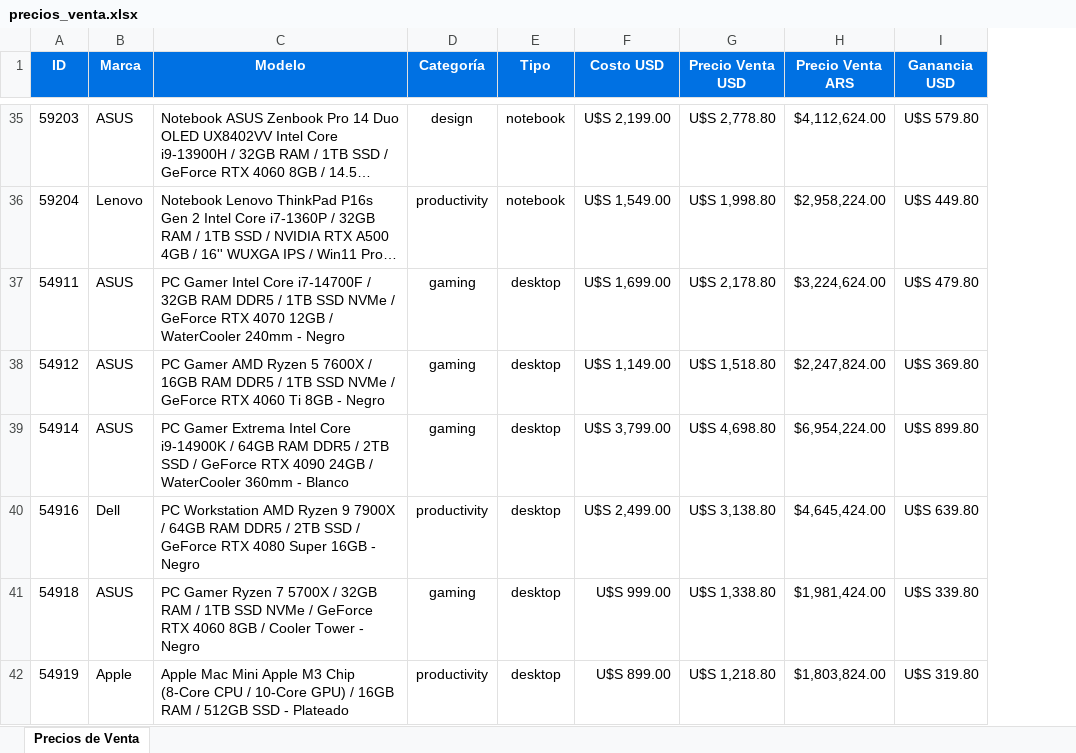
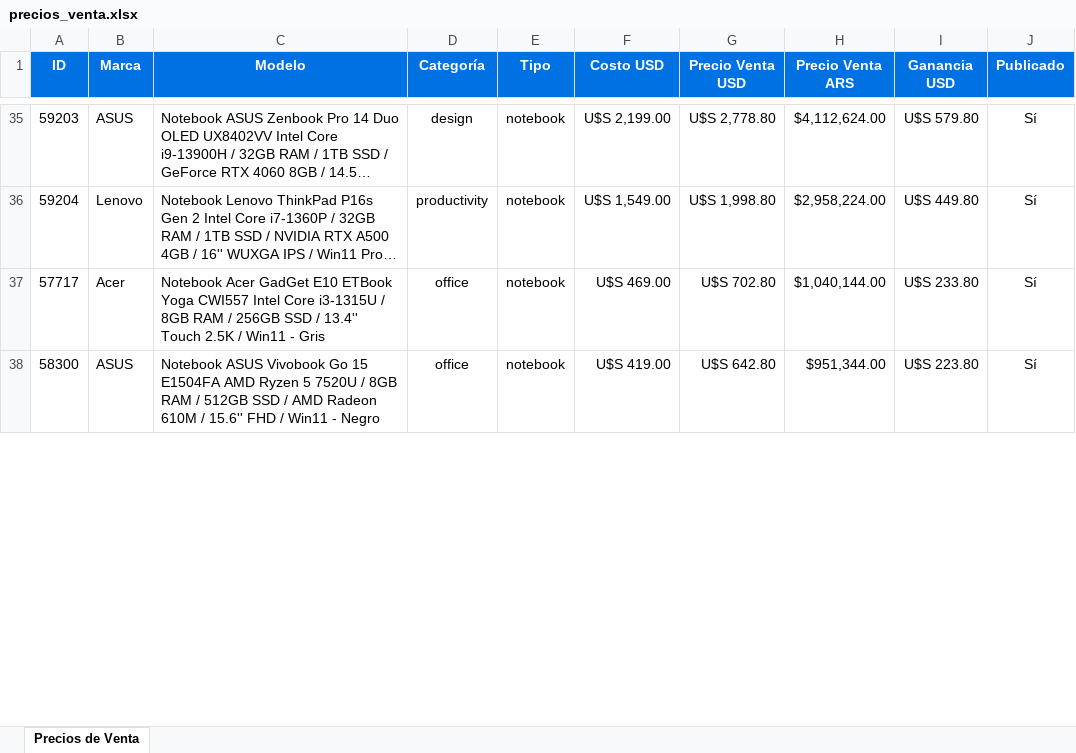
Before and after one commit to joacovarela17-lang/Core-Notebooks, an Excel workbook: precios_venta.xlsx, sheet Precios de Venta, drawn as a sheet; only a part is shown, gaps mark what is left out; long unchanged cells end in …; values as stored, in another font and other column widths than the file's, no borders; removed rows and columns are numbered as before the commit, all else as after; the diff covers the shown part only; the diff names each change by its address in the sheet, - before the commit and + after, or states it on an @@ line.

```diff
--- a/precios_venta.xlsx (sheet Precios de Venta)
+++ b/precios_venta.xlsx (sheet Precios de Venta)
+column J (Publicado), rows 35-36: Sí | Sí
-row 37: 54911 | ASUS | PC Gamer Intel Core i7-14700F / 32GB RAM DDR5 / 1TB SSD NVMe / GeForce RTX 4070 12GB / WaterCooler 240mm - Negro | gaming | desktop | U$S 1,699.00 | U$S 2,178.80 | $3,224,624.00 | U$S 479.80
-row 38: 54912 | ASUS | PC Gamer AMD Ryzen 5 7600X / 16GB RAM DDR5 / 1TB SSD NVMe / GeForce RTX 4060 Ti 8GB - Negro | gaming | desktop | U$S 1,149.00 | U$S 1,518.80 | $2,247,824.00 | U$S 369.80
-row 39: 54914 | ASUS | PC Gamer Extrema Intel Core i9-14900K / 64GB RAM DDR5 / 2TB SSD / GeForce RTX 4090 24GB / WaterCooler 360mm - Blanco | gaming | desktop | U$S 3,799.00 | U$S 4,698.80 | $6,954,224.00 | U$S 899.80
-row 40: 54916 | Dell | PC Workstation AMD Ryzen 9 7900X / 64GB RAM DDR5 / 2TB SSD / GeForce RTX 4080 Super 16GB - Negro | productivity | desktop | U$S 2,499.00 | U$S 3,138.80 | $4,645,424.00 | U$S 639.80
-row 41: 54918 | ASUS | PC Gamer Ryzen 7 5700X / 32GB RAM / 1TB SSD NVMe / GeForce RTX 4060 8GB / Cooler Tower - Negro | gaming | desktop | U$S 999.00 | U$S 1,338.80 | $1,981,424.00 | U$S 339.80
-row 42: 54919 | Apple | Apple Mac Mini Apple M3 Chip (8-Core CPU / 10-Core GPU) / 16GB RAM / 512GB SSD - Plateado | productivity | desktop | U$S 899.00 | U$S 1,218.80 | $1,803,824.00 | U$S 319.80
+row 37: 57717 | Acer | Notebook Acer GadGet E10 ETBook Yoga CWI557 Intel Core i3-1315U / 8GB RAM / 256GB SSD / 13.4'' Touch 2.5K / Win11 - Gris | office | notebook | U$S 469.00 | U$S 702.80 | $1,040,144.00 | U$S 233.80 | Sí
+row 38: 58300 | ASUS | Notebook ASUS Vivobook Go 15 E1504FA AMD Ryzen 5 7520U / 8GB RAM / 512GB SSD / AMD Radeon 610M / 15.6'' FHD / Win11 - Negro | office | notebook | U$S 419.00 | U$S 642.80 | $951,344.00 | U$S 223.80 | Sí
```
Also changed, not shown: 8 added rows and 1 edited cell elsewhere in this sheet, 10 other files.
